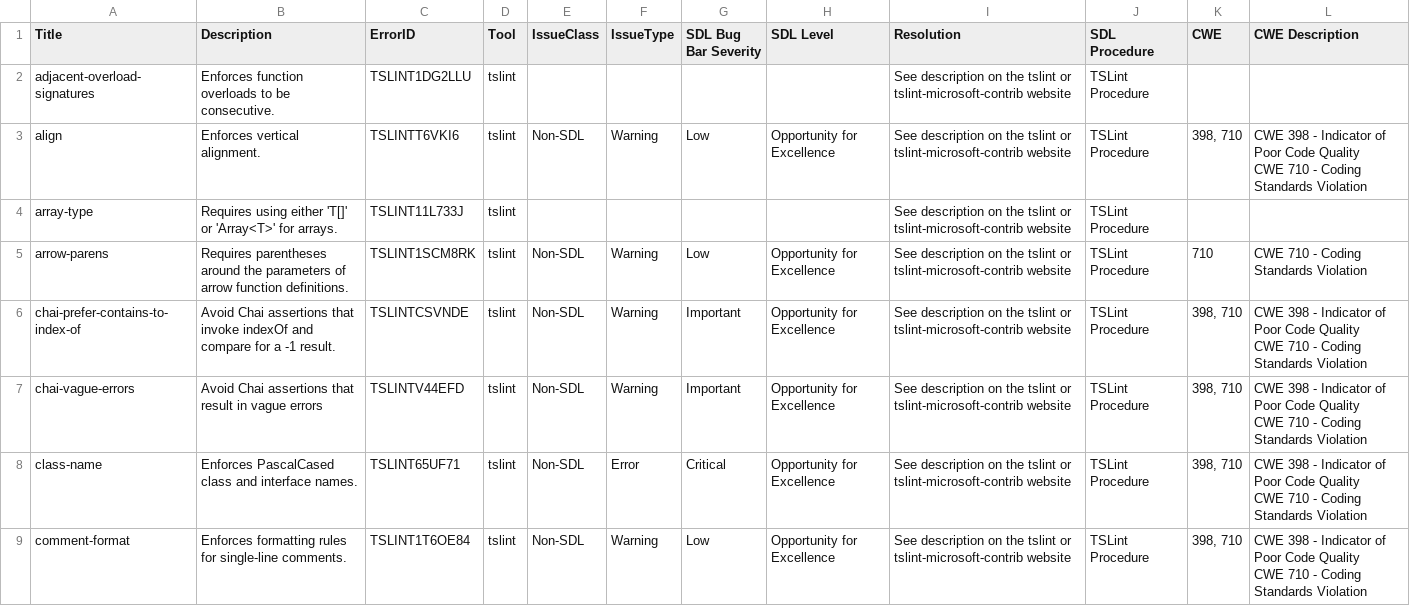
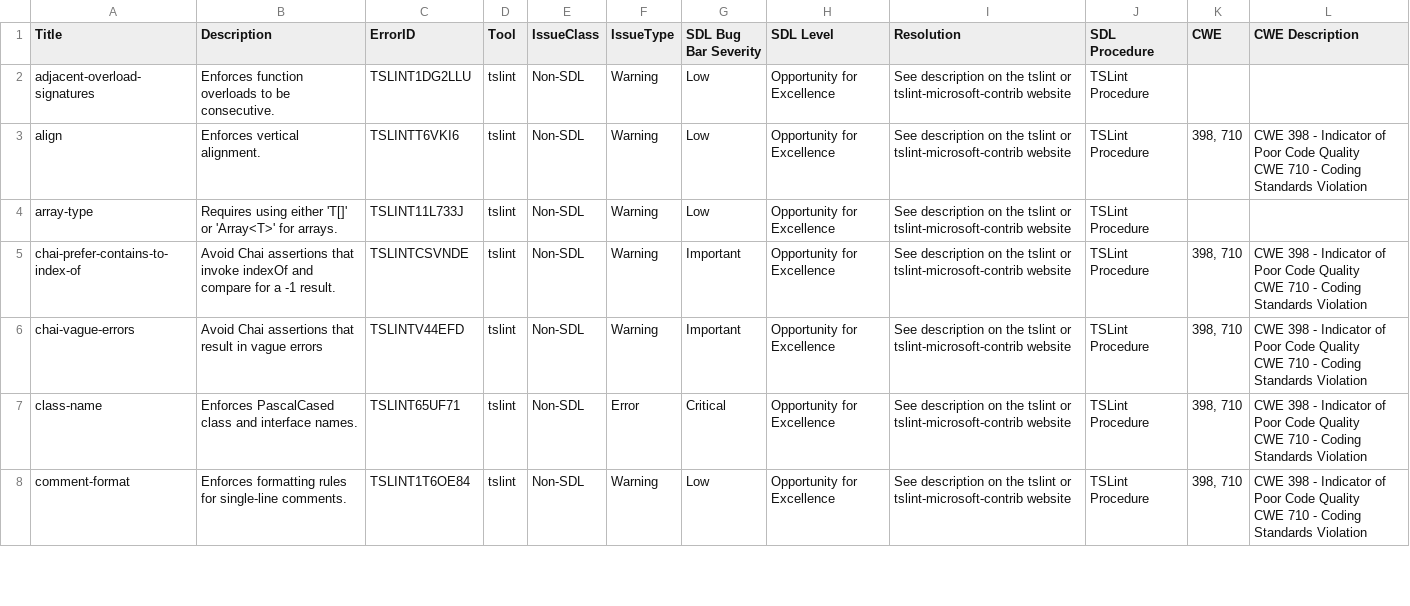
Before and after one commit to microsoft/tslint-microsoft-contrib, a CSV file: tslint-warnings.csv, drawn as a sheet; only a part is shown; the diff covers the shown part only.

Commit message:
#326 update recommended ruleset and sdl report with tslint 4.0 rules
closes #326

```diff
--- a/tslint-warnings.csv
+++ b/tslint-warnings.csv
@@ -1,7 +1,6 @@
 Title,Description,ErrorID,Tool,IssueClass,IssueType,SDL Bug Bar Severity,SDL Level,Resolution,SDL Procedure,CWE,CWE Description
-adjacent-overload-signatures,Enforces function overloads to be consecutive.,TSLINT1DG2LLU,tslint,,,,,See description on the tslint or tslint-microsoft-contrib website,TSLint Procedure,,
+adjacent-overload-signatures,Enforces function overloads to be consecutive.,TSLINT1DG2LLU,tslint,Non-SDL,Warning,Low,Opportunity for Excellence,See description on the tslint or tslint-microsoft-contrib website,TSLint Procedure,,
 align,Enforces vertical alignment.,TSLINTT6VKI6,tslint,Non-SDL,Warning,Low,Opportunity for Excellence,See description on the tslint or tslint-microsoft-contrib website,TSLint Procedure,"398, 710","CWE 398 - Indicator of Poor Code Quality
 CWE 710 - Coding Standards Violation"
-array-type,Requires using either 'T[]' or 'Array<T>' for arrays.,TSLINT11L733J,tslint,,,,,See description on the tslint or tslint-microsoft-contrib website,TSLint Procedure,,
-arrow-parens,Requires parentheses around the parameters of arrow function definitions.,TSLINT1SCM8RK,tslint,Non-SDL,Warning,Low,Opportunity for Excellence,See description on the tslint or tslint-microsoft-contrib website,TSLint Procedure,710,"CWE 710 - Coding Standards Violation"
+array-type,Requires using either 'T[]' or 'Array<T>' for arrays.,TSLINT11L733J,tslint,Non-SDL,Warning,Low,Opportunity for Excellence,See description on the tslint or tslint-microsoft-contrib website,TSLint Procedure,,
 chai-prefer-contains-to-index-of,Avoid Chai assertions that invoke indexOf and compare for a -1 result.,TSLINTCSVNDE,tslint,Non-SDL,Warning,Important,Opportunity for Excellence,See description on the tslint or tslint-microsoft-contrib website,TSLint Procedure,"398, 710","CWE 398 - Indicator of Poor Code Quality
```
Also changed, not shown: 2 removed rows and 24 edited cells elsewhere in this file, 3 other files.
